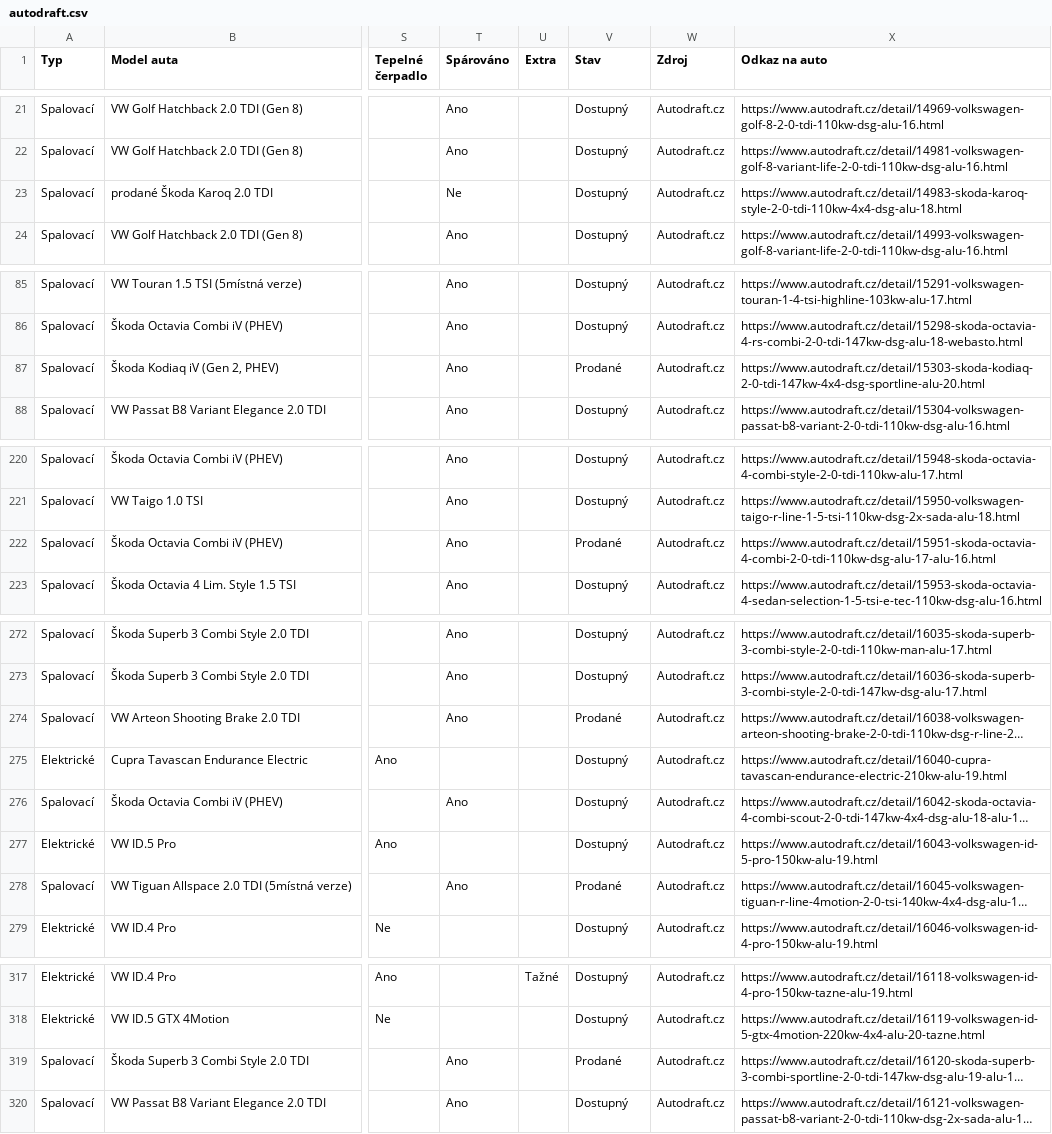
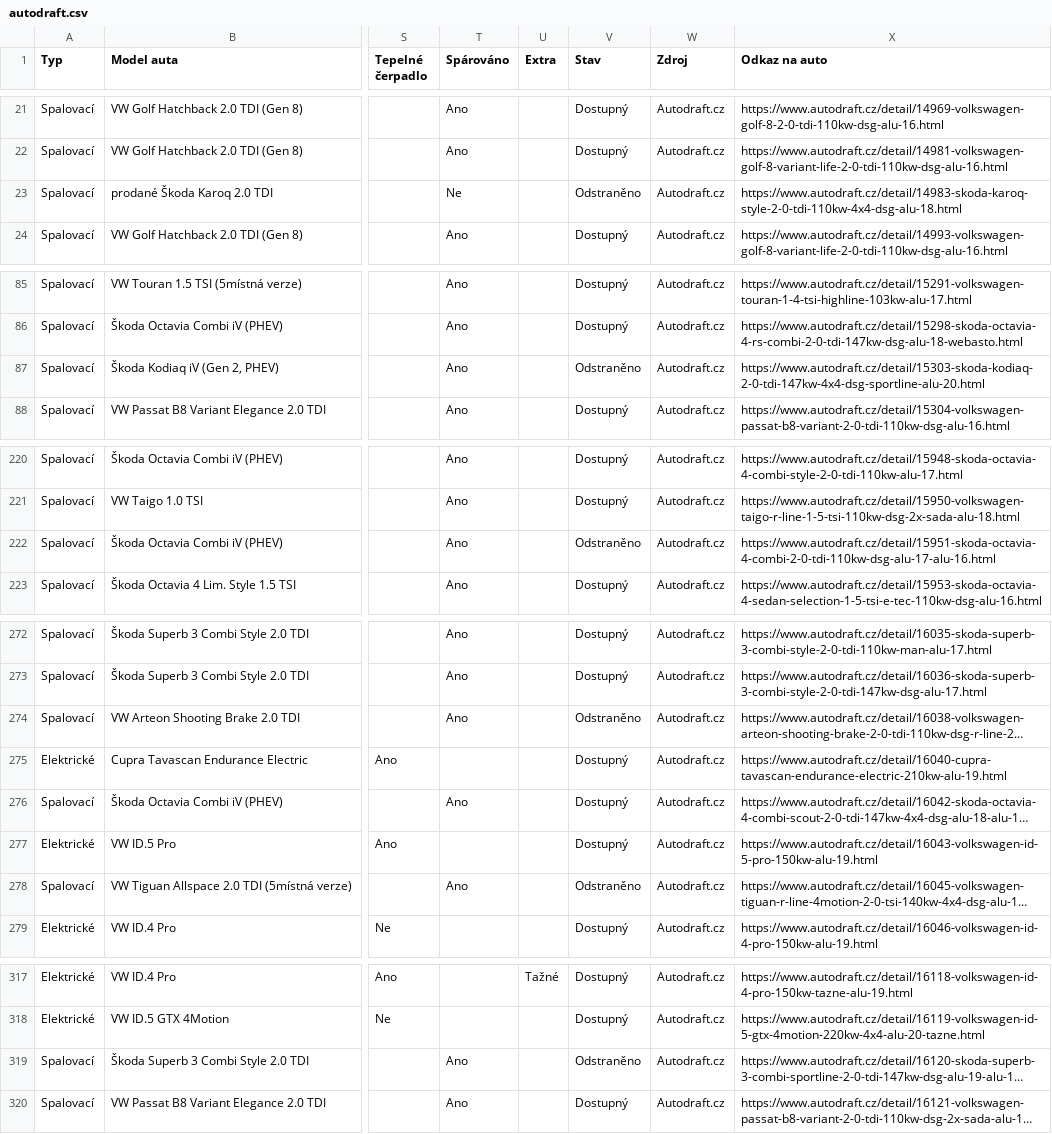
Before and after one commit to meridius/car-compare, a CSV file: scrapers/data/scrapes/autodraft.csv, drawn as a sheet; only a part is shown, gaps mark what is left out; long unchanged cells end in …; the diff names each change by its address in the sheet, - before the commit and + after, or states it on an @@ line.

Commit message:
data: daily scrape 2026-06-07

```diff
--- a/scrapers/data/scrapes/autodraft.csv
+++ b/scrapers/data/scrapes/autodraft.csv
-V23 (Stav): Dostupný
+V23 (Stav): Odstraněno
-V87 (Stav): Prodané
+V87 (Stav): Odstraněno
-V222 (Stav): Prodané
+V222 (Stav): Odstraněno
-V274 (Stav): Prodané
+V274 (Stav): Odstraněno
-V278 (Stav): Prodané
+V278 (Stav): Odstraněno
-V319 (Stav): Prodané
+V319 (Stav): Odstraněno
```
Also changed, not shown: 3 other files.
